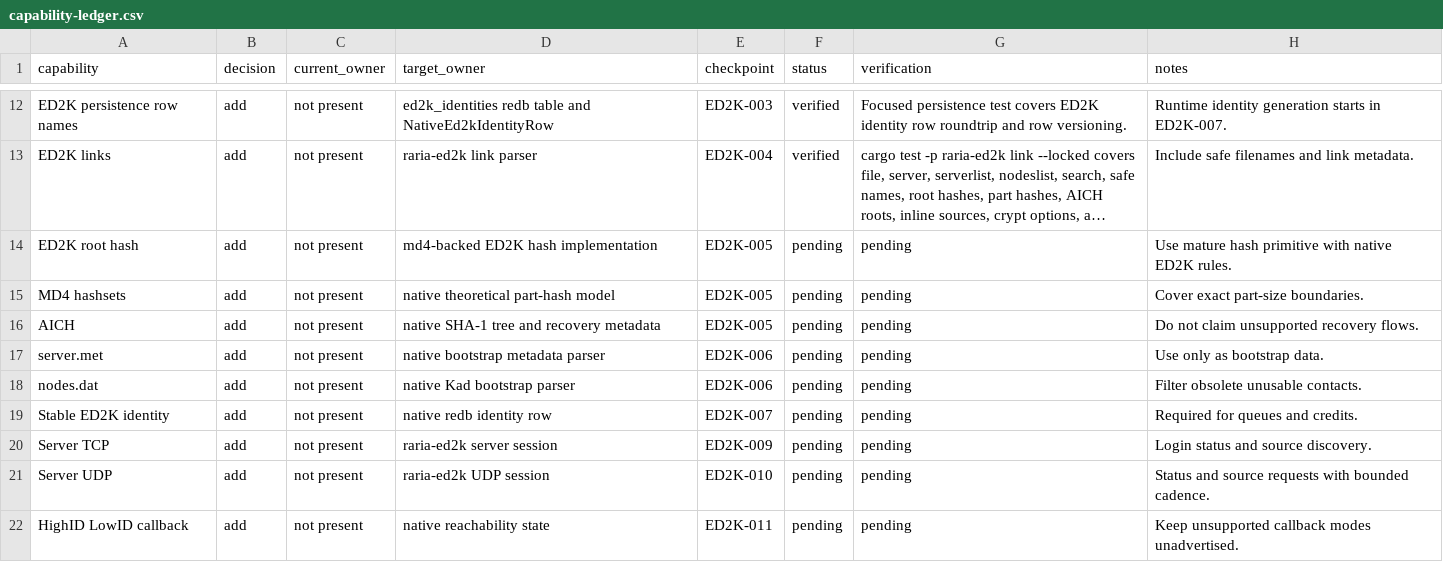
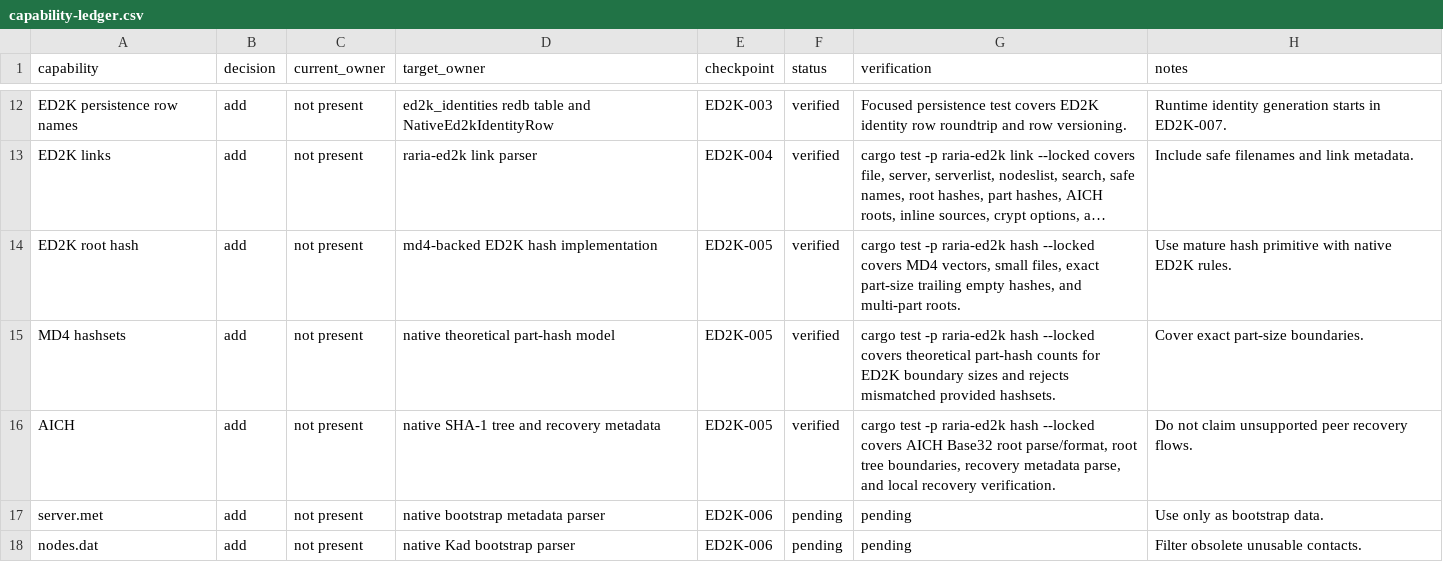
Before and after one commit to AnInsomniacy/raria, a CSV file: docs/core-modernization/ed2k-native/capability-ledger.csv, drawn as a sheet; only a part is shown, gaps mark what is left out; the shorter side is filled out with more unchanged rows; long unchanged cells end in …; the diff names each change by its address in the sheet, - before the commit and + after, or states it on an @@ line.

```diff
--- a/docs/core-modernization/ed2k-native/capability-ledger.csv
+++ b/docs/core-modernization/ed2k-native/capability-ledger.csv
-F14:F16 (status): pending
+F14:F16 (status): verified
-G14 (verification): pending
+G14 (verification): cargo test -p raria-ed2k hash --locked covers MD4 vectors, small files, exact part-size trailing empty hashes, and multi-part roots.
-G15 (verification): pending
+G15 (verification): cargo test -p raria-ed2k hash --locked covers theoretical part-hash counts for ED2K boundary sizes and rejects mismatched provided hashsets.
-G16 (verification): pending
+G16 (verification): cargo test -p raria-ed2k hash --locked covers AICH Base32 root parse/format, root tree boundaries, recovery metadata parse, and local recovery verification.
-H16 (notes): Do not claim unsupported recovery flows.
+H16 (notes): Do not claim unsupported peer recovery flows.
```
Also changed, not shown: docs/core-modernization/ed2k-native/checkpoints/ED2K-005-hash-aich.csv, docs/core-modernization/ed2k-native/dependency-ledger.csv, 6 other files.
